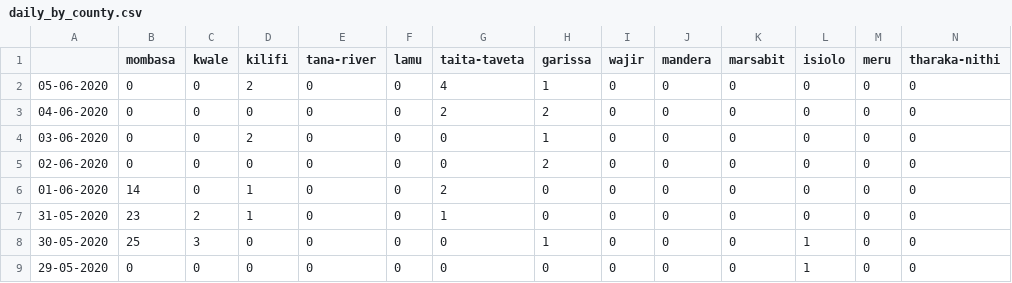
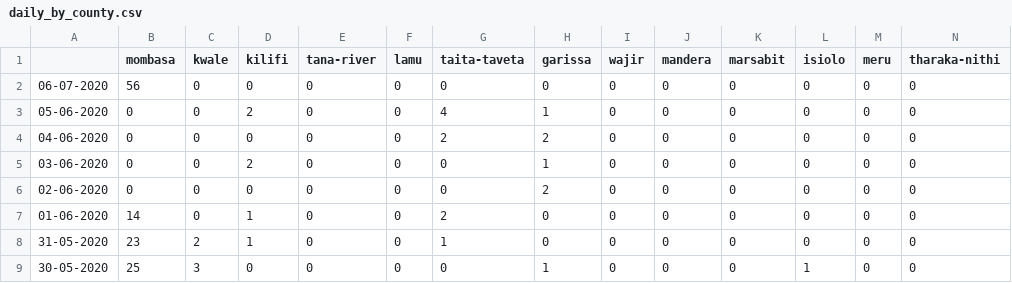
Before and after one commit to steveowk/CovidKE, a CSV file: daily_report/daily_by_county.csv, drawn as a sheet; only a part is shown; the shorter side is filled out with more unchanged rows; rows hold the shown columns only; the diff names each change by its address in the sheet, - before the commit and + after, or states it on an @@ line.

Commit message:
data 7.06.2020

```diff
--- a/daily_report/daily_by_county.csv
+++ b/daily_report/daily_by_county.csv
+row 2: 06-07-2020 | 56 | 0 | 0 | 0 | 0 | 0 | 0 | 0 | 0 | 0 | 0 | 0 | 0
```
